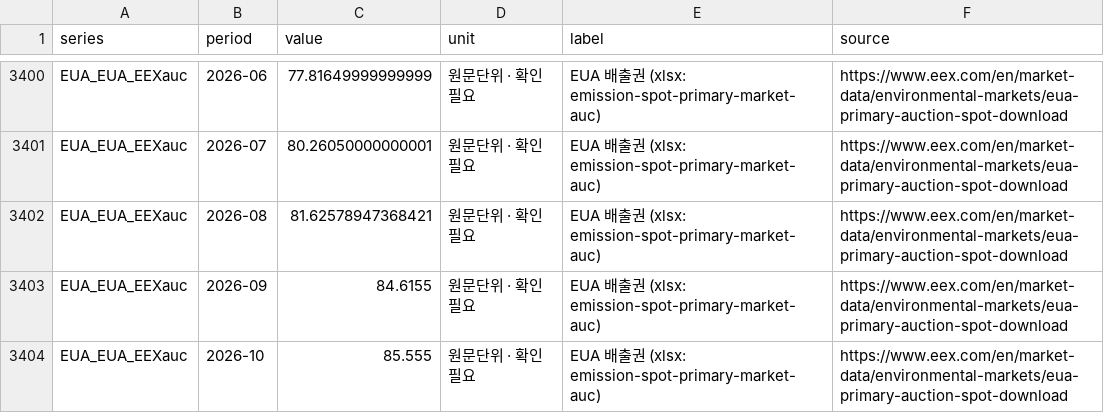
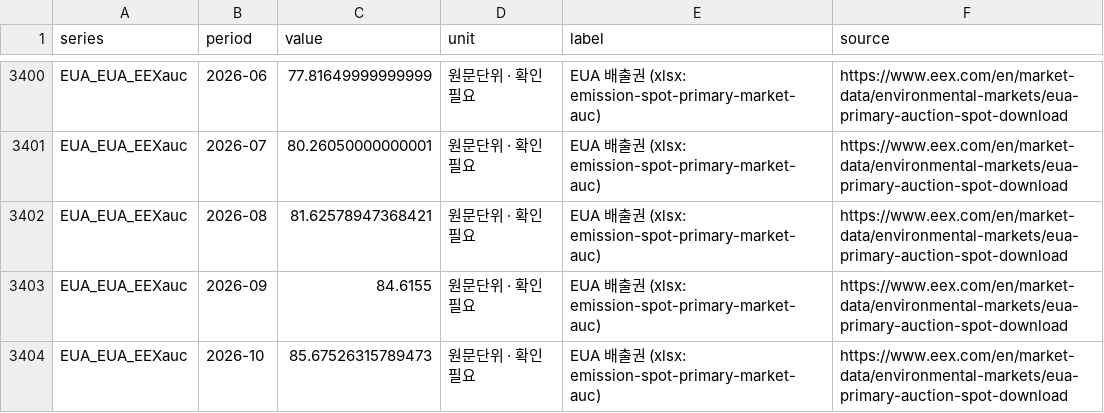
Before and after one commit to bnkim192/eia-harvester, a CSV file: fuel_monthly.csv, drawn as a sheet; only a part is shown, gaps mark what is left out.

```diff
--- a/fuel_monthly.csv
+++ b/fuel_monthly.csv
@@ -3403,2 +3403,2 @@ EUA_EUA_EEXauc,2026-08,81.62578947368421,원문단위 · 확인 필요,EUA 배
 EUA_EUA_EEXauc,2026-09,84.6155,원문단위 · 확인 필요,EUA 배출권 (xlsx: emission-spot-primary-market-auc),https://www.eex.com/en/market-data/environmental-markets/eua-primary-auction-spot-download
-EUA_EUA_EEXauc,2026-10,85.555,원문단위 · 확인 필요,EUA 배출권 (xlsx: emission-spot-primary-market-auc),https://www.eex.com/en/market-data/environmental-markets/eua-primary-auction-spot-download
+EUA_EUA_EEXauc,2026-10,85.67526315789473,원문단위 · 확인 필요,EUA 배출권 (xlsx: emission-spot-primary-market-auc),https://www.eex.com/en/market-data/environmental-markets/eua-primary-auction-spot-download
```
Also changed, not shown: backtest_scorecard.csv, fx_krw_daily.csv, 17 other files.
